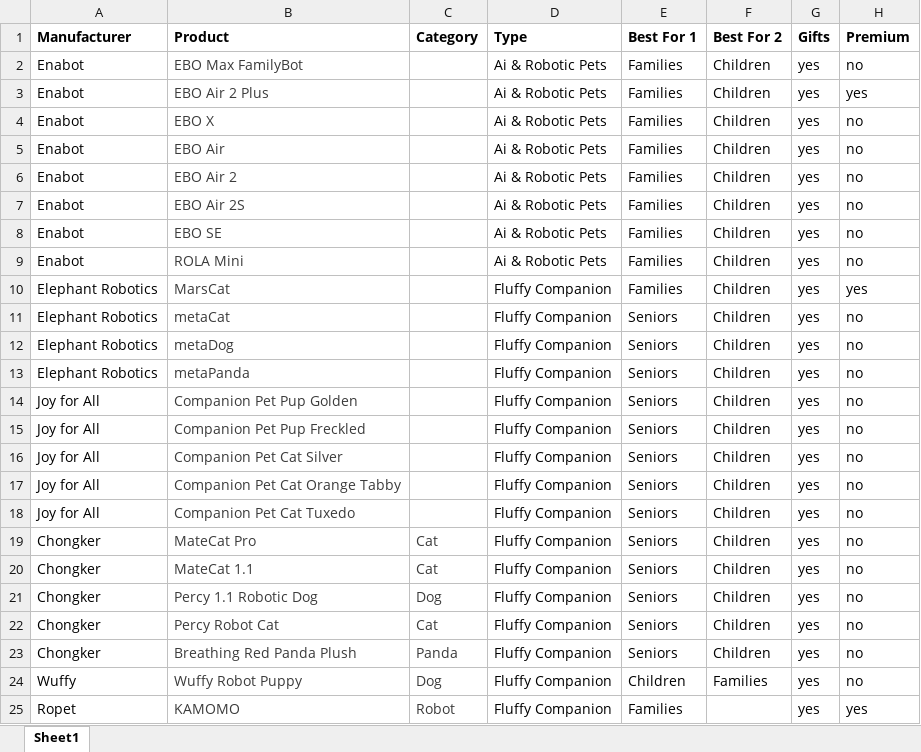
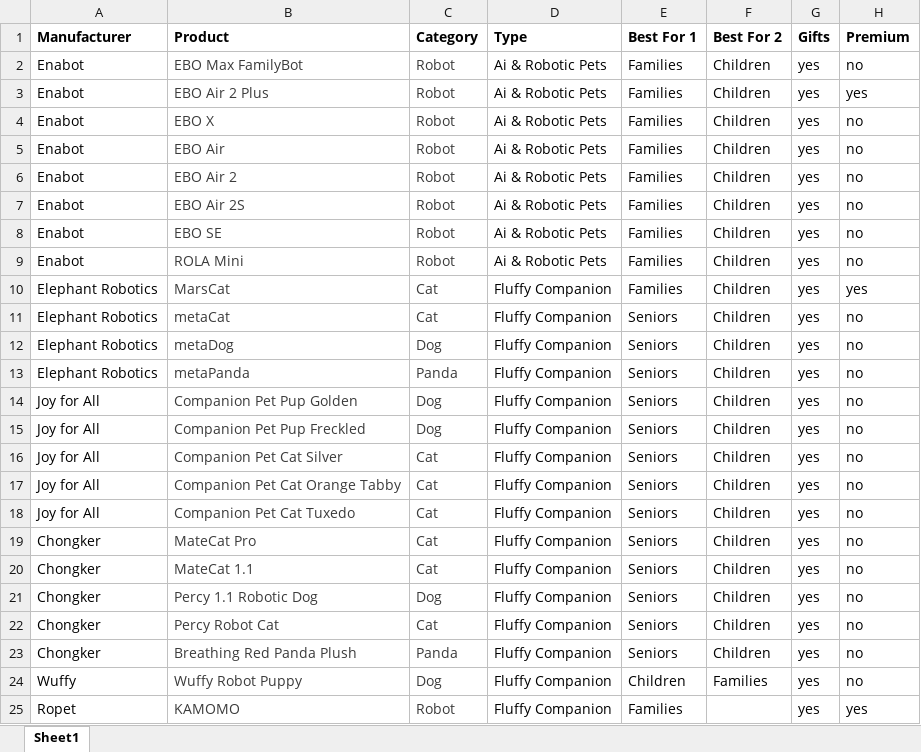
Before and after one commit to timsthomasson-cpu/Interactive-Pet-Marketplace, an Excel workbook: Documentation/Product Matrix.xlsx, sheet Sheet1, drawn as a sheet; only a part is shown; values as stored, in another font and other column widths than the file's, no borders; charts and pictures not drawn; the diff names each change by its address in the sheet, - before the commit and + after, or states it on an @@ line.

Commit message:
Warm golden redesign, product images, layout cleanup

```diff
--- a/Documentation/Product Matrix.xlsx (sheet Sheet1)
+++ b/Documentation/Product Matrix.xlsx (sheet Sheet1)
-C2:C9 (Category): (empty)
+C2:C9 (Category): Robot
-C10:C11 (Category): (empty)
+C10:C11 (Category): Cat
-C12 (Category): (empty)
+C12 (Category): Dog
-C13 (Category): (empty)
+C13 (Category): Panda
-C14:C15 (Category): (empty)
+C14:C15 (Category): Dog
-C16:C18 (Category): (empty)
+C16:C18 (Category): Cat
```
Also changed, not shown: 1 other file.
